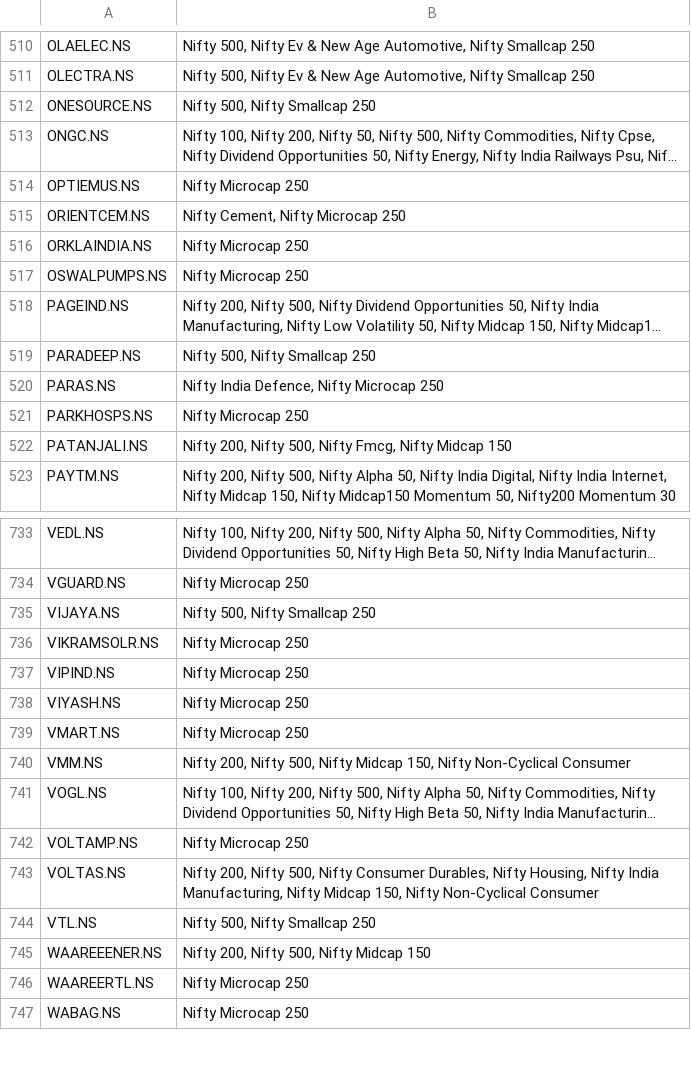
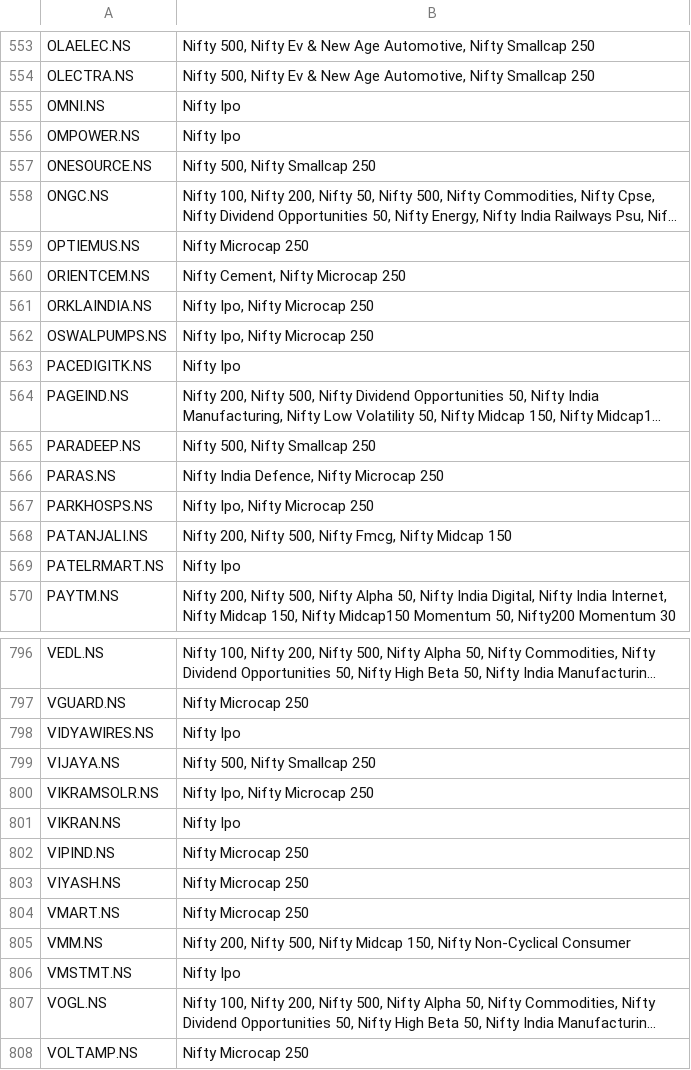
Before and after one commit to deeprohra23-gif/alphascope, a CSV file: data/index_constituents.csv, drawn as a sheet; only a part is shown, gaps mark what is left out; the shorter side is filled out with more unchanged rows; long unchanged cells end in …; addresses are those after the commit; the diff covers the shown part only; the diff names each change by its address in the sheet, - before the commit and + after, or states it on an @@ line.

```diff
--- a/data/index_constituents.csv
+++ b/data/index_constituents.csv
+row 555: OMNI.NS | Nifty Ipo
+row 556: OMPOWER.NS | Nifty Ipo
-B561:B562: Nifty Microcap 250
+B561:B562: Nifty Ipo, Nifty Microcap 250
+row 563: PACEDIGITK.NS | Nifty Ipo
-B567: Nifty Microcap 250
+B567: Nifty Ipo, Nifty Microcap 250
+row 569: PATELRMART.NS | Nifty Ipo
+row 798: VIDYAWIRES.NS | Nifty Ipo
-B800: Nifty Microcap 250
+B800: Nifty Ipo, Nifty Microcap 250
+row 801: VIKRAN.NS | Nifty Ipo
+row 806: VMSTMT.NS | Nifty Ipo
```
Also changed, not shown: 59 added rows and 39 edited cells elsewhere in this file.
